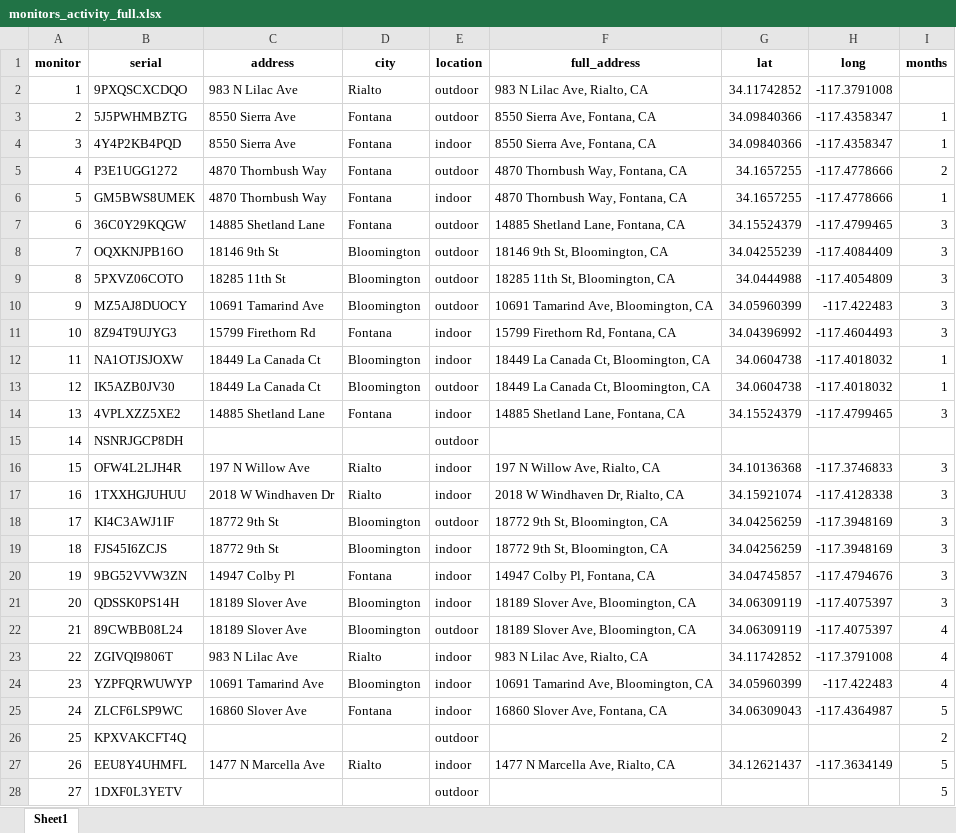
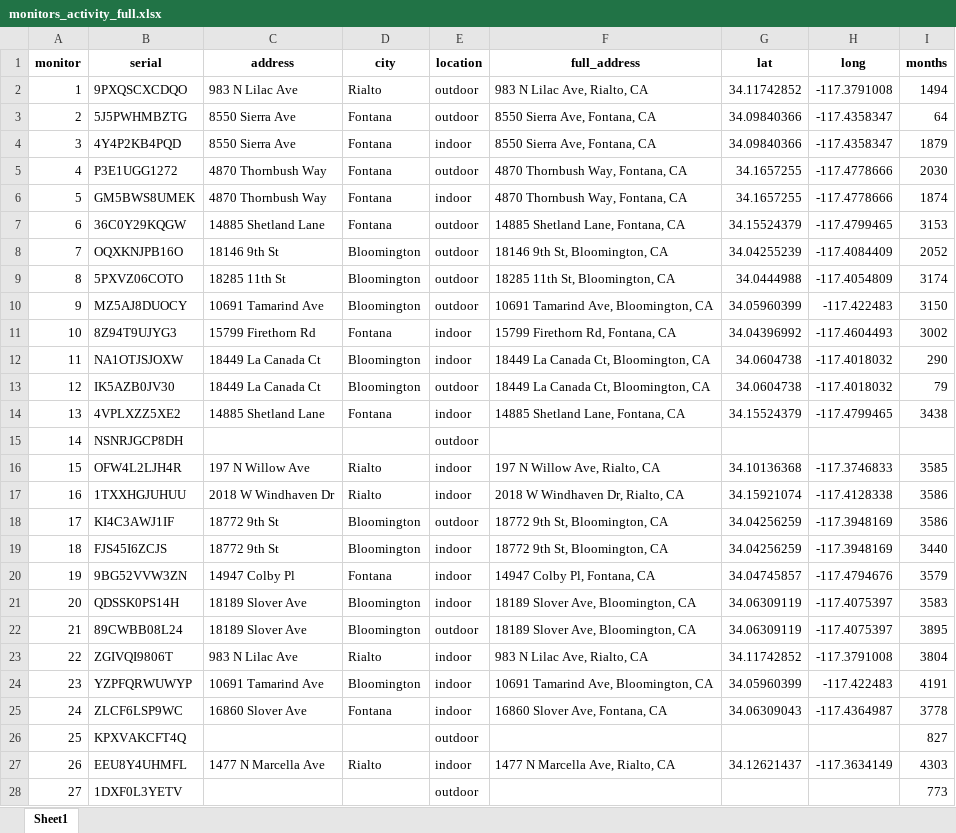
Before and after one commit to nikhilshah7/RRC_IQAir, an Excel workbook: data/monitors_activity_full.xlsx, sheet Sheet1, drawn as a sheet; only a part is shown; values as stored, in another font and other column widths than the file's, no borders; the diff covers the shown part only; the diff names each change by its address in the sheet, - before the commit and + after, or states it on an @@ line.

```diff
--- a/data/monitors_activity_full.xlsx (sheet Sheet1)
+++ b/data/monitors_activity_full.xlsx (sheet Sheet1)
-I2 (months): (empty)
+I2 (months): 1494
-I3 (months): 1
+I3 (months): 64
-I4 (months): 1
+I4 (months): 1879
-I5 (months): 2
+I5 (months): 2030
-I6 (months): 1
+I6 (months): 1874
-I7 (months): 3
+I7 (months): 3153
-I8 (months): 3
+I8 (months): 2052
-I9 (months): 3
+I9 (months): 3174
-I10 (months): 3
+I10 (months): 3150
-I11 (months): 3
+I11 (months): 3002
-I12 (months): 1
+I12 (months): 290
-I13 (months): 1
+I13 (months): 79
-I14 (months): 3
+I14 (months): 3438
-I16 (months): 3
+I16 (months): 3585
-I17:I18 (months): 3
+I17:I18 (months): 3586
-I19 (months): 3
+I19 (months): 3440
-I20 (months): 3
+I20 (months): 3579
-I21 (months): 3
+I21 (months): 3583
-I22 (months): 4
+I22 (months): 3895
-I23 (months): 4
+I23 (months): 3804
-I24 (months): 4
+I24 (months): 4191
-I25 (months): 5
+I25 (months): 3778
-I26 (months): 2
+I26 (months): 827
-I27 (months): 5
+I27 (months): 4303
-I28 (months): 5
+I28 (months): 773
```
Also changed, not shown: 29 edited cells elsewhere in this sheet, 1 other file.
